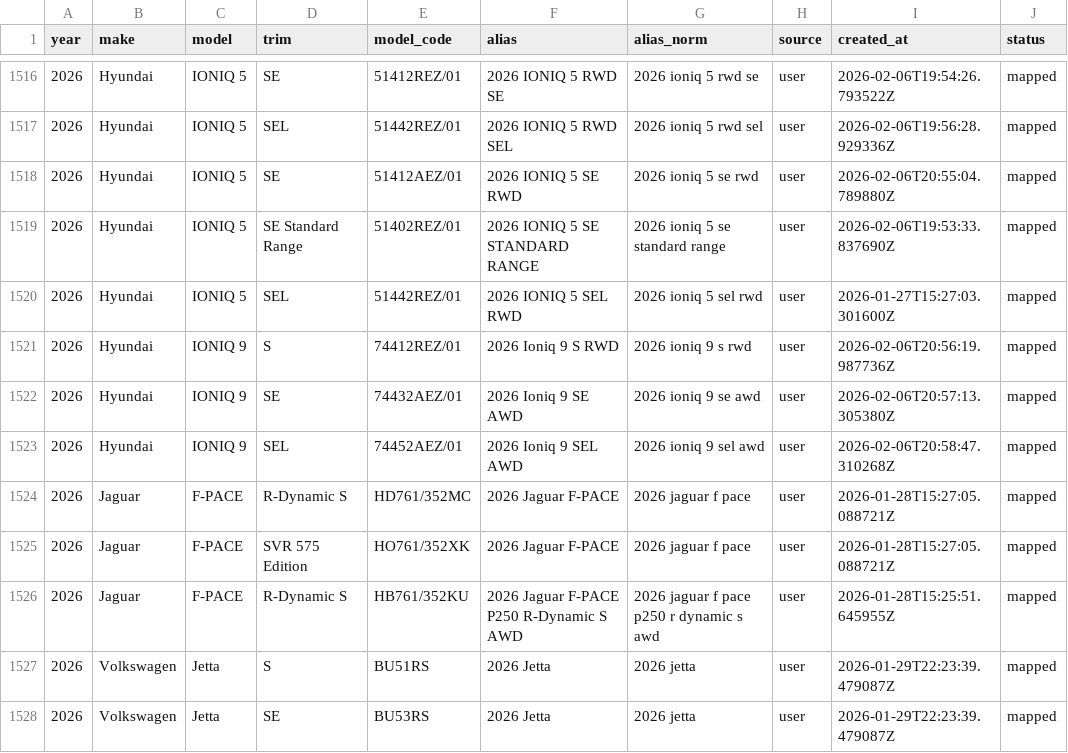
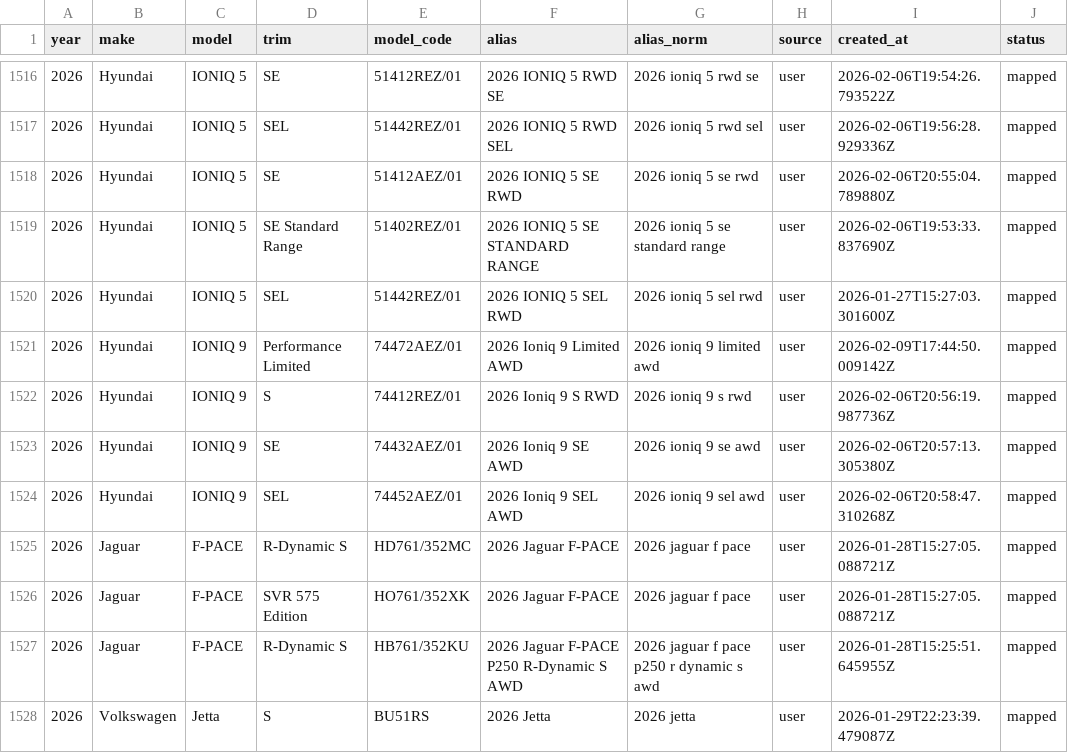
Before and after one commit to klb-text/map, a CSV file: Aliases.csv, drawn as a sheet; only a part is shown, gaps mark what is left out; the shorter side is filled out with more unchanged rows; the diff names each change by its address in the sheet, - before the commit and + after, or states it on an @@ line.

Commit message:
chore(mappings): upsert 1 row(s) via AFF UI - 1770659090.685213

```diff
--- a/Aliases.csv
+++ b/Aliases.csv
+row 1521: 2026 | Hyundai | IONIQ 9 | Performance Limited | 74472AEZ/01 | 2026 Ioniq 9 Limited AWD | 2026 ioniq 9 limited awd | user | 2026-02-09T17:44:50.009142Z | mapped
```
